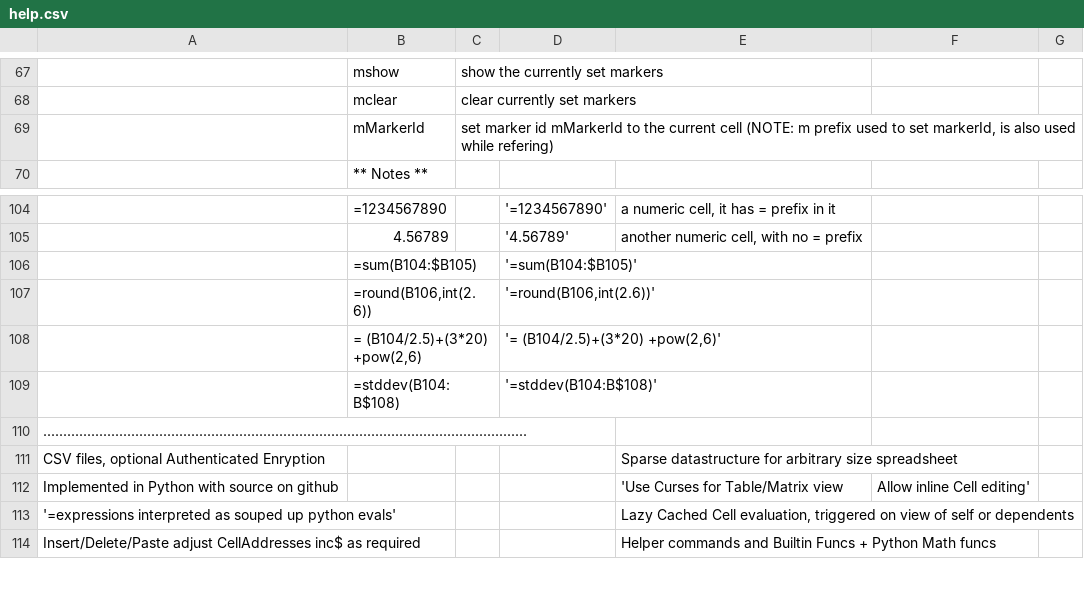
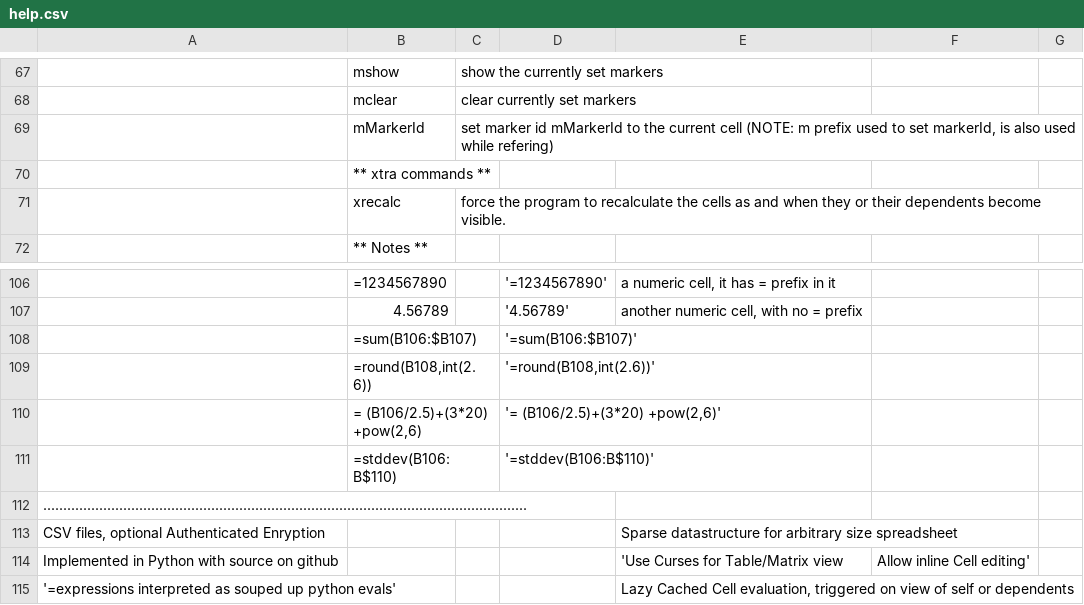
Before and after one commit to hanishkvc/prgs-docs-spreadsheetkvc, a CSV file: help.csv, drawn as a sheet; only a part is shown, gaps mark what is left out; the shorter side is filled out with more unchanged rows; addresses are those after the commit; the diff names each change by its address in the sheet, - before the commit and + after, or states it on an @@ line.

Commit message:
xrefresh is xrecalc now

```diff
--- a/help.csv
+++ b/help.csv
+row 70:  | ** xtra commands **
+row 71:  | xrecalc | force the program to recalculate the cells as and when they or their dependents become visible.
-B108: =sum(B104:$B105)
+B108: =sum(B106:$B107)
-D108: '=sum(B104:$B105)'
+D108: '=sum(B106:$B107)'
-B109: =round(B106,int(2.6))
+B109: =round(B108,int(2.6))
-D109: '=round(B106,int(2.6))'
+D109: '=round(B108,int(2.6))'
-B110: = (B104/2.5)+(3*20) +pow(2,6)
+B110: = (B106/2.5)+(3*20) +pow(2,6)
-D110: '= (B104/2.5)+(3*20) +pow(2,6)'
+D110: '= (B106/2.5)+(3*20) +pow(2,6)'
-B111: =stddev(B104:B$108)
+B111: =stddev(B106:B$110)
-D111: '=stddev(B104:B$108)'
+D111: '=stddev(B106:B$110)'
```
Also changed, not shown: 2 other files.
